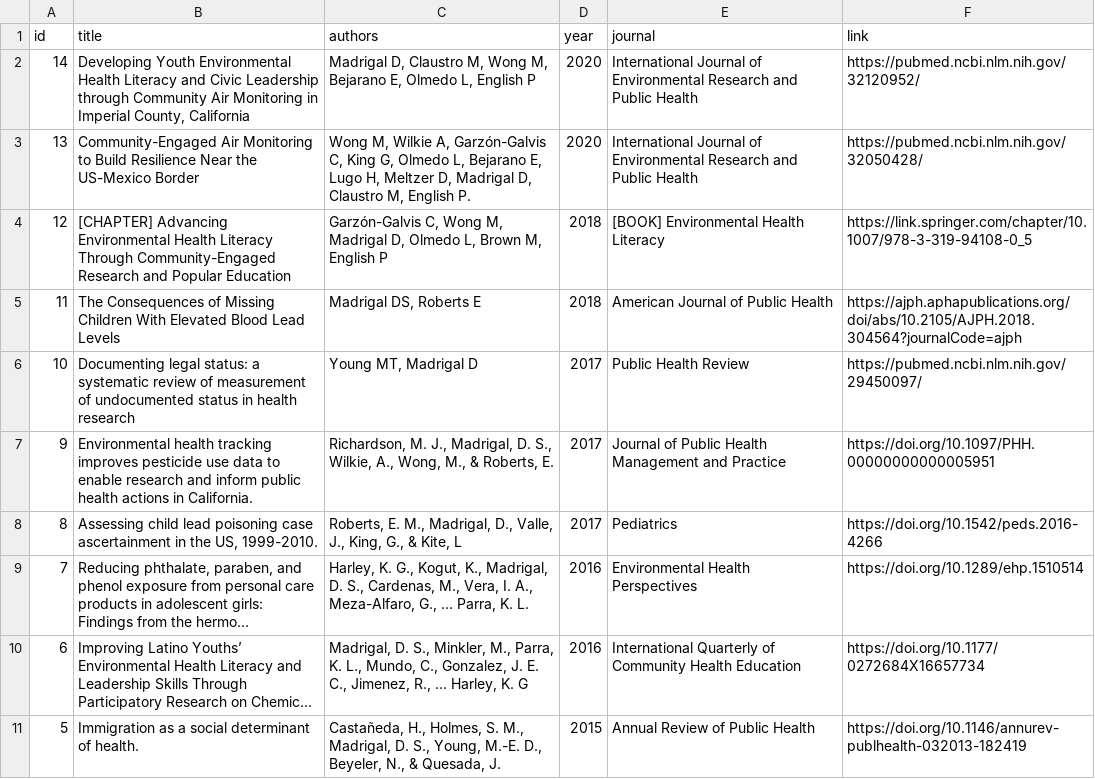
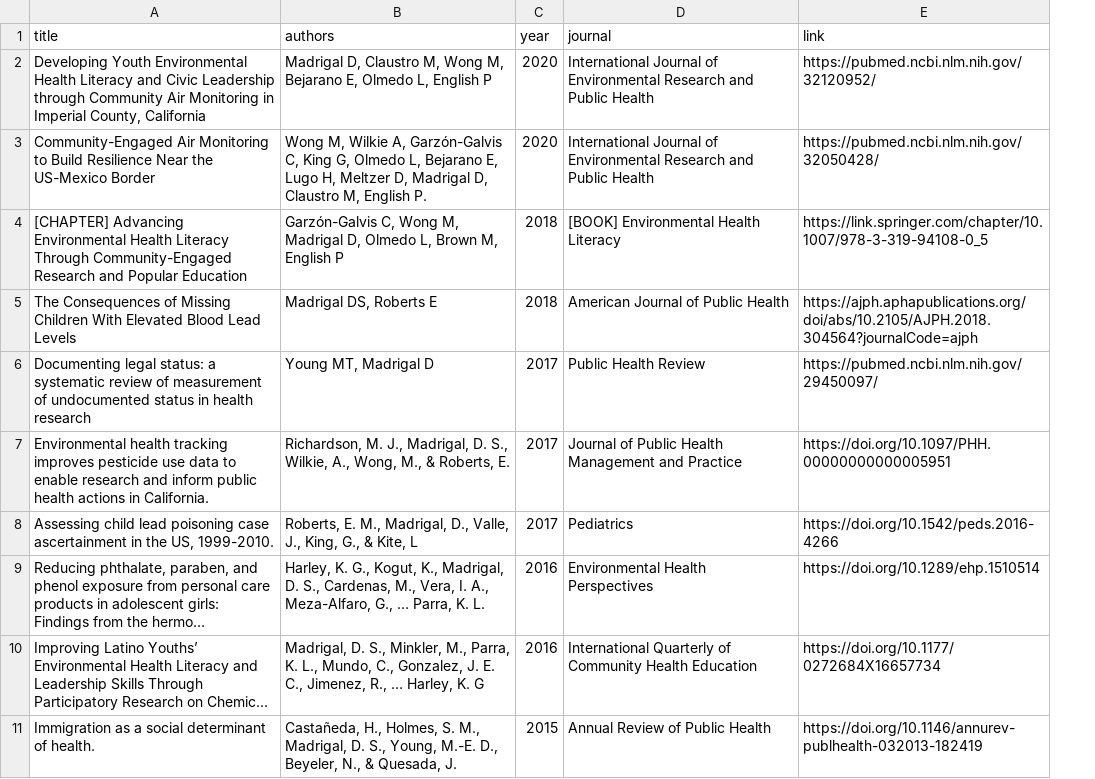
Before and after one commit to madrigal415/danielsmadrigal-2020, a CSV file: data/dsm-publications - public.csv, drawn as a sheet; only a part is shown; long unchanged cells end in …; the diff names each change by its address in the sheet, - before the commit and + after, or states it on an @@ line.

```diff
--- a/data/dsm-publications - public.csv
+++ b/data/dsm-publications - public.csv
-column A (id), rows 2-11: 14 | 13 | 12 | 11 | 10 | 9 | 8 | 7 | 6 | 5
```
Also changed, not shown: 6 other files.
